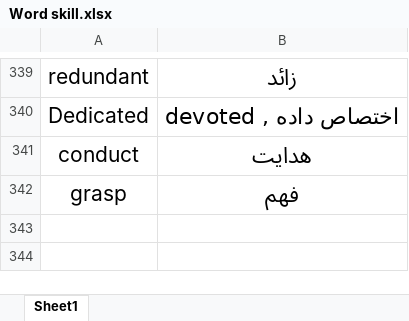
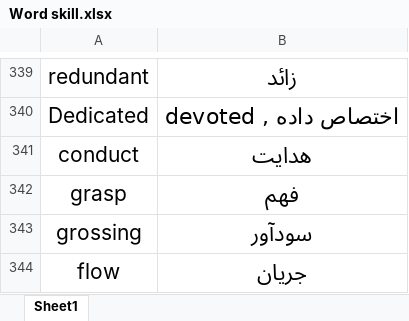
Before and after one commit to xre22zax/cheetsheets, an Excel workbook: Word skill.xlsx, sheet Sheet1, drawn as a sheet; only a part is shown, gaps mark what is left out; values as stored, in another font and other column widths than the file's, no borders; table styles not drawn; the diff names each change by its address in the sheet, - before the commit and + after, or states it on an @@ line.

```diff
--- a/Word skill.xlsx (sheet Sheet1)
+++ b/Word skill.xlsx (sheet Sheet1)
+row 343: grossing | سودآور
+row 344: flow | جریان
```
Also changed, not shown: 1 other file.
